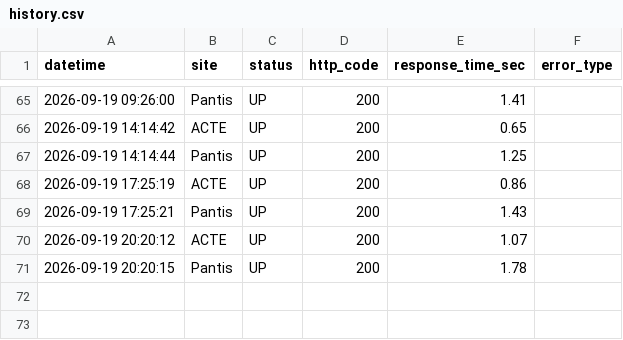
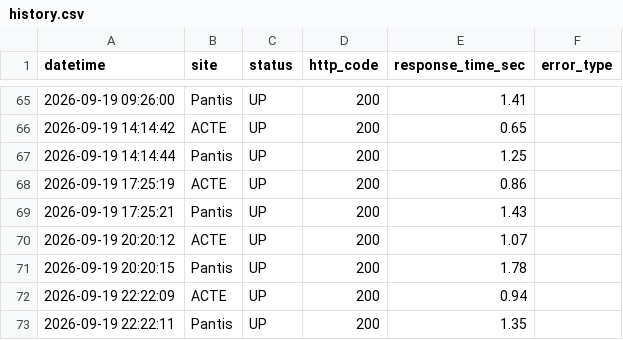
Before and after one commit to izhvatop-commits/site-monitor, a CSV file: history.csv, drawn as a sheet; only a part is shown, gaps mark what is left out.

```diff
--- a/history.csv
+++ b/history.csv
@@ -71 +71,3 @@ datetime,site,status,http_code,response_time_sec,error_type
 2026-09-19 20:20:15,Pantis,UP,200,1.78,
+2026-09-19 22:22:09,ACTE,UP,200,0.94,
+2026-09-19 22:22:11,Pantis,UP,200,1.35,
```
